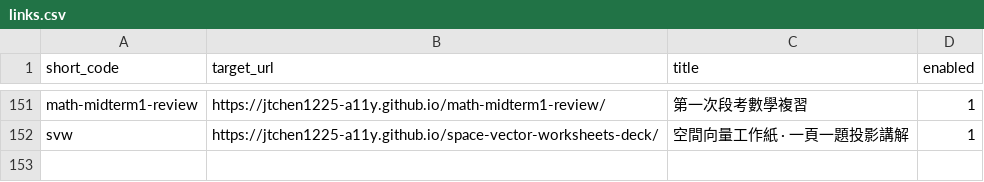
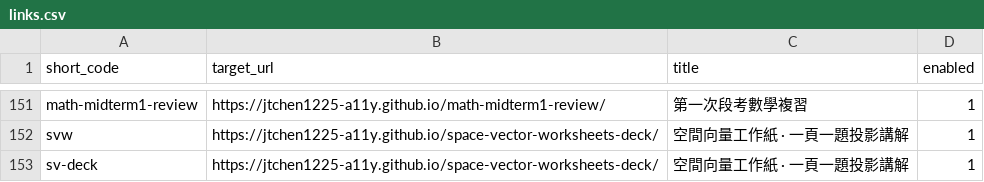
Before and after one commit to jtchen1225-a11y/daydaystudy-short-url, a CSV file: links.csv, drawn as a sheet; only a part is shown, gaps mark what is left out.

Commit message:
feat: 手動新增短網址 /sv-deck

```diff
--- a/links.csv
+++ b/links.csv
@@ -152 +152,2 @@ math-midterm1-review,https://jtchen1225-a11y.github.io/math-midterm1-review/,第
 svw,https://jtchen1225-a11y.github.io/space-vector-worksheets-deck/,空間向量工作紙 · 一頁一題投影講解,1
+sv-deck,https://jtchen1225-a11y.github.io/space-vector-worksheets-deck/,空間向量工作紙 · 一頁一題投影講解,1
```
